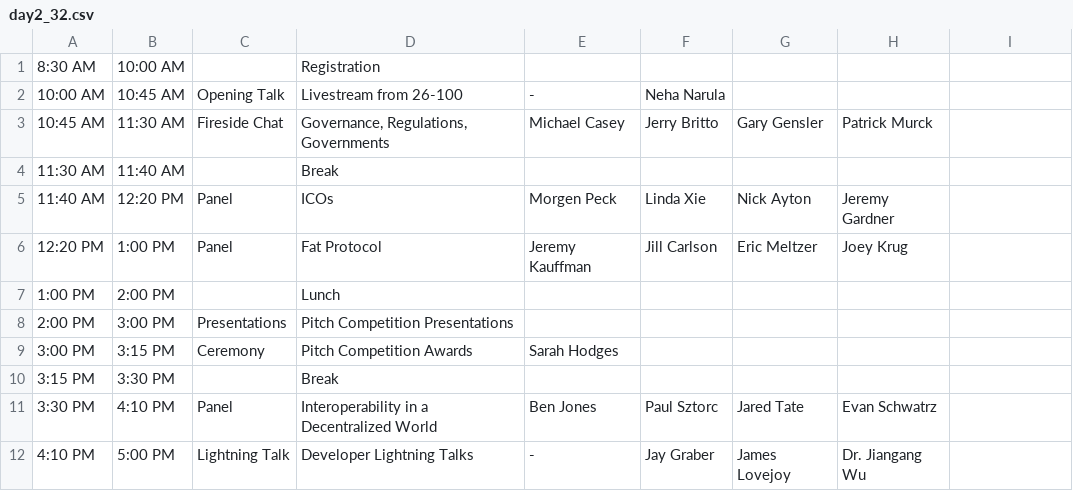
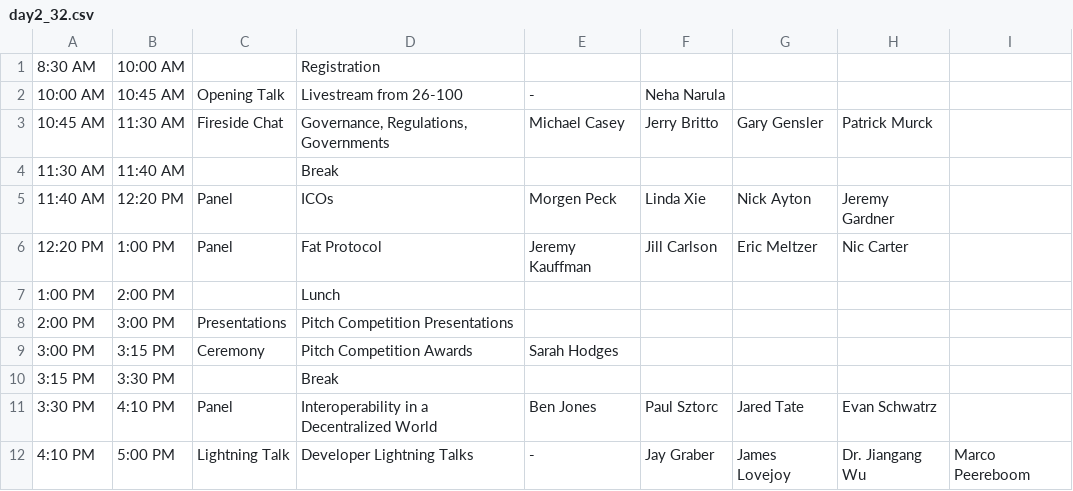
Before and after one commit to mitbtcclub/mitbtcexpo, a CSV file: source/day2_32.csv, drawn as a sheet; the diff names each change by its address in the sheet, - before the commit and + after, or states it on an @@ line.

```diff
--- a/source/day2_32.csv
+++ b/source/day2_32.csv
-H6: Joey Krug
+H6: Nic Carter
-I12: (empty)
+I12: Marco Peereboom
```
Also changed, not shown: source/day1_26.csv, source/day1_h.csv, 8 other files.
